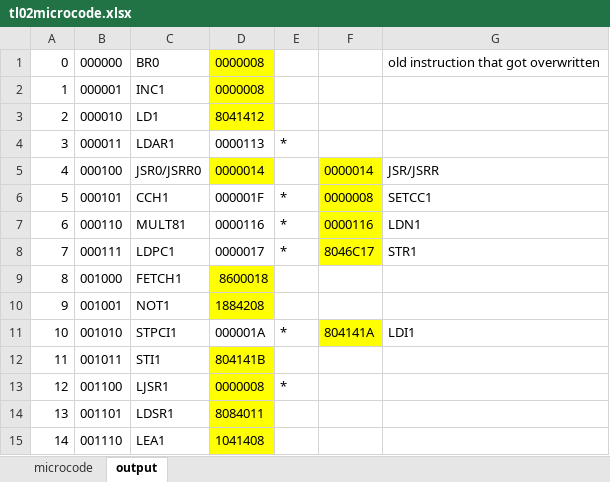
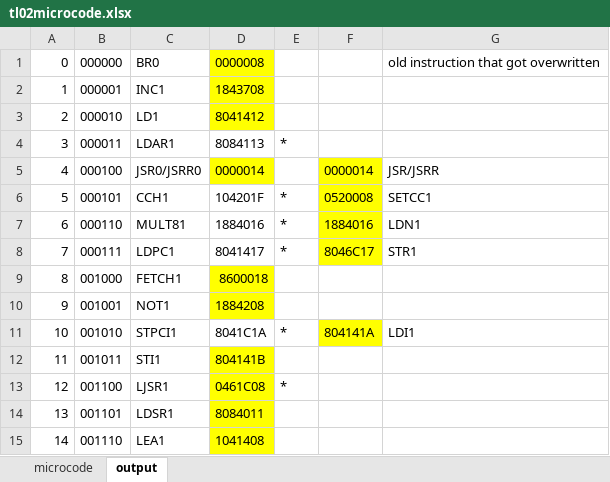
Before and after one commit to Yanderuri/CS_2110, an Excel workbook: tl02/tl02microcode.xlsx, sheet output, drawn as a sheet; only a part is shown; values as stored, in another font and other column widths than the file's, no borders; the diff covers the shown part only; the diff names each change by its address in the sheet, - before the commit and + after, or states it on an @@ line.

```diff
--- a/tl02/tl02microcode.xlsx (sheet output)
+++ b/tl02/tl02microcode.xlsx (sheet output)
-D2: 0000008
+D2: 1843708
-D4: 0000113
+D4: 8084113
-D6: 000001F
+D6: 104201F
-F6: 0000008
+F6: 0520008
-D7: 0000116
+D7: 1884016
-F7: 0000116
+F7: 1884016
-D8: 0000017
+D8: 8041417
-D11: 000001A
+D11: 8041C1A
-D13: 0000008
+D13: 0461C08
```
Also changed, not shown: 11 edited cells elsewhere in this sheet, sheet microcode.
